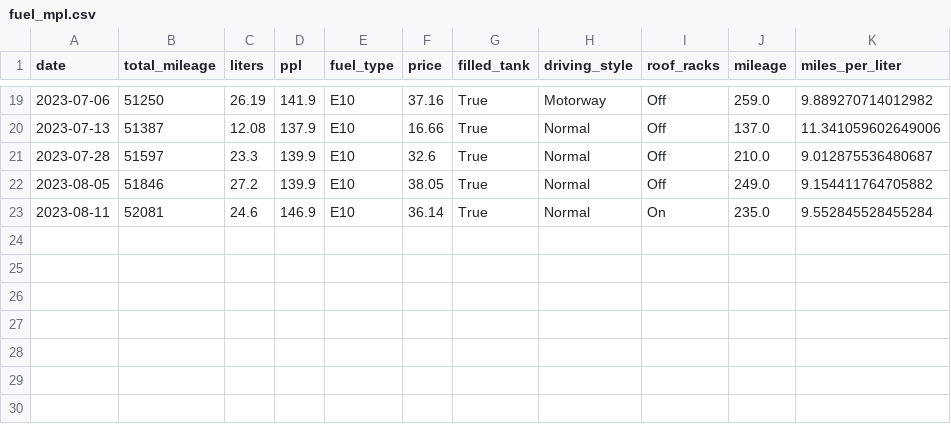
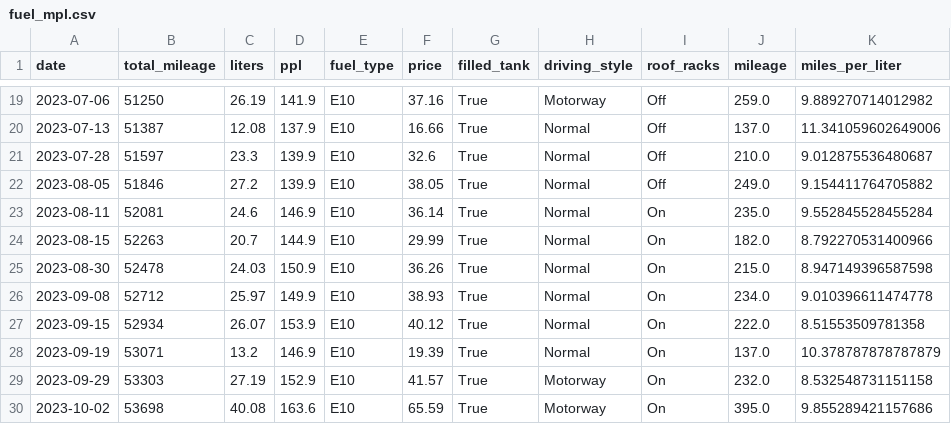
Before and after one commit to jreaso/car-fuel, a CSV file: fuel_mpl.csv, drawn as a sheet; only a part is shown, gaps mark what is left out; the diff names each change by its address in the sheet, - before the commit and + after, or states it on an @@ line.

Commit message:
added new data and rerun notebooks

```diff
--- a/fuel_mpl.csv
+++ b/fuel_mpl.csv
+row 24: 2023-08-15 | 52263 | 20.7 | 144.9 | E10 | 29.99 | True | Normal | On | 182.0 | 8.792270531400966
+row 25: 2023-08-30 | 52478 | 24.03 | 150.9 | E10 | 36.26 | True | Normal | On | 215.0 | 8.947149396587598
+row 26: 2023-09-08 | 52712 | 25.97 | 149.9 | E10 | 38.93 | True | Normal | On | 234.0 | 9.010396611474778
+row 27: 2023-09-15 | 52934 | 26.07 | 153.9 | E10 | 40.12 | True | Normal | On | 222.0 | 8.51553509781358
+row 28: 2023-09-19 | 53071 | 13.2 | 146.9 | E10 | 19.39 | True | Normal | On | 137.0 | 10.378787878787879
+row 29: 2023-09-29 | 53303 | 27.19 | 152.9 | E10 | 41.57 | True | Motorway | On | 232.0 | 8.532548731151158
+row 30: 2023-10-02 | 53698 | 40.08 | 163.6 | E10 | 65.59 | True | Motorway | On | 395.0 | 9.855289421157686
```
Also changed, not shown: fuel.csv, fuel_processed.csv, 8 other files.
